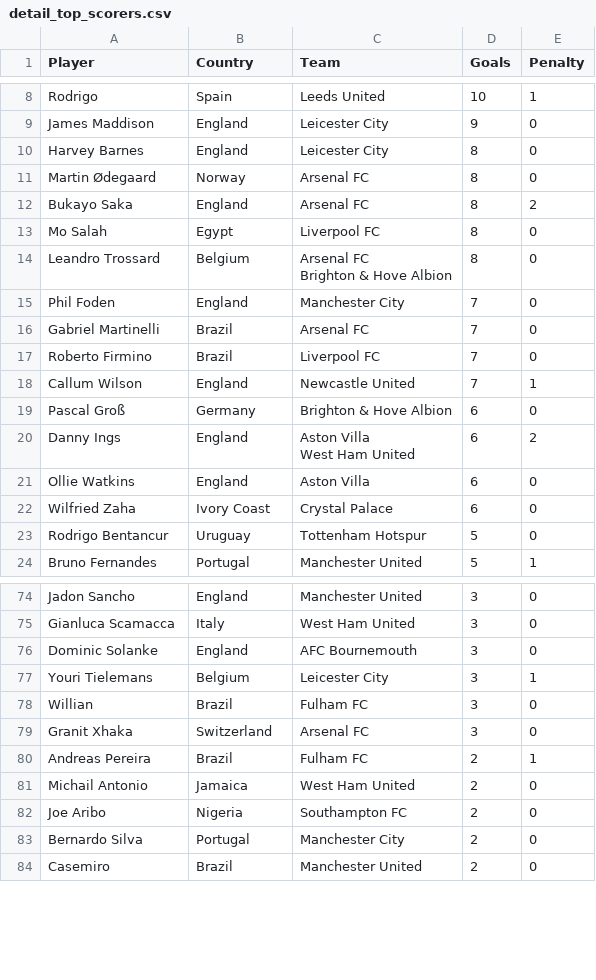
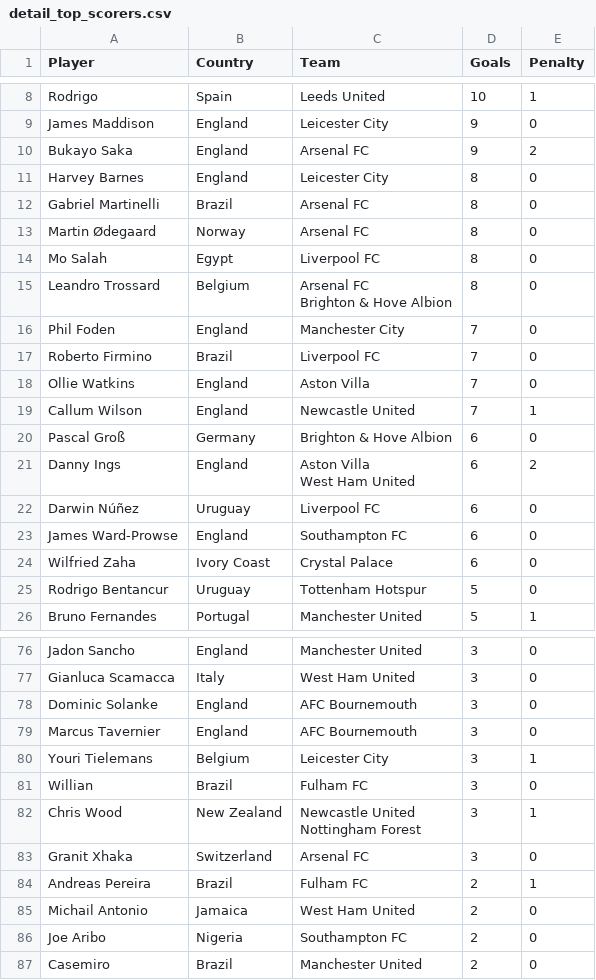
Before and after one commit to George-Michael-Dagogo/Premier_League_Stats, a CSV file: csv_dir/detail_top_scorers.csv, drawn as a sheet; only a part is shown, gaps mark what is left out; removed rows and columns are numbered as before the commit, all else as after; ↵ is a line break in a cell; the diff covers the shown part only; the diff names each change by its address in the sheet, - before the commit and + after, or states it on an @@ line.

```diff
--- a/csv_dir/detail_top_scorers.csv
+++ b/csv_dir/detail_top_scorers.csv
+row 10: Bukayo Saka | England | Arsenal FC | 9 | 2
+row 12: Gabriel Martinelli | Brazil | Arsenal FC | 8 | 0
-row 12: Bukayo Saka | England | Arsenal FC | 8 | 2
-row 16: Gabriel Martinelli | Brazil | Arsenal FC | 7 | 0
+row 18: Ollie Watkins | England | Aston Villa | 7 | 0
+row 22: Darwin Núñez | Uruguay | Liverpool FC | 6 | 0
-A23 (Player): Ollie Watkins
+A23 (Player): James Ward-Prowse
-C23 (Team): Aston Villa
+C23 (Team): Southampton FC
+row 79: Marcus Tavernier | England | AFC Bournemouth | 3 | 0
+row 82: Chris Wood | New Zealand | Newcastle United ↵ Nottingham Forest | 3 | 1
-row 83: Bernardo Silva | Portugal | Manchester City | 2 | 0
```
Also changed, not shown: 8 added rows and 8 removed rows elsewhere in this file, csv_dir/all_time_table.csv, csv_dir/assists.csv, 2 other files.
